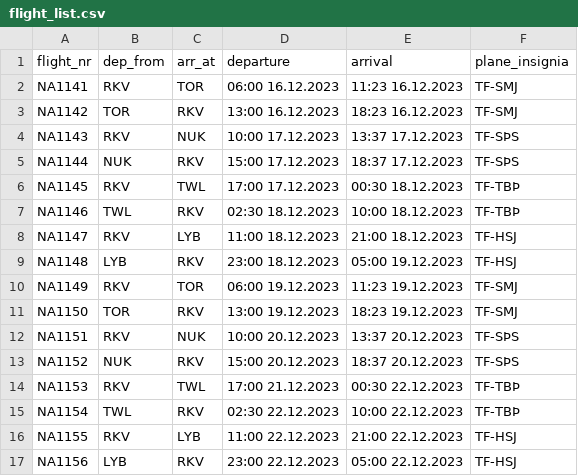
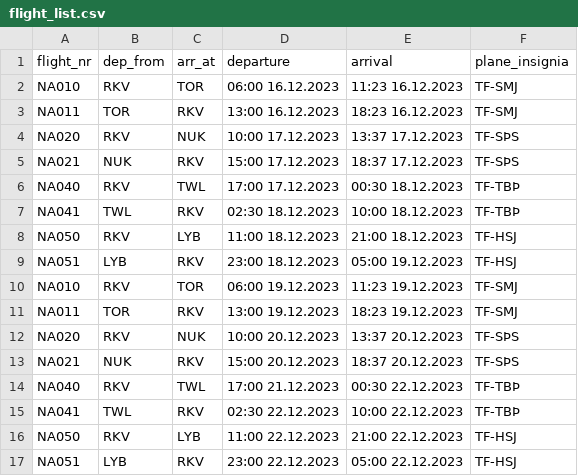
Before and after one commit to Jonsi30/verklegt_namskeid1_2023_h41, a CSV file: Files/flight_list.csv, drawn as a sheet.

Commit message:
flightlist

```diff
--- a/Files/flight_list.csv
+++ b/Files/flight_list.csv
@@ -1,17 +1,17 @@
 flight_nr,dep_from,arr_at,departure,arrival,plane_insignia,
-NA1141,RKV,TOR,06:00 16.12.2023,11:23 16.12.2023,TF-SMJ
-NA1142,TOR,RKV,13:00 16.12.2023,18:23 16.12.2023,TF-SMJ
-NA1143,RKV,NUK,10:00 17.12.2023,13:37 17.12.2023,TF-SÞS
-NA1144,NUK,RKV,15:00 17.12.2023,18:37 17.12.2023,TF-SÞS
-NA1145,RKV,TWL,17:00 17.12.2023,00:30 18.12.2023,TF-TBÞ
-NA1146,TWL,RKV,02:30 18.12.2023,10:00 18.12.2023,TF-TBÞ
-NA1147,RKV,LYB,11:00 18.12.2023,21:00 18.12.2023,TF-HSJ
-NA1148,LYB,RKV,23:00 18.12.2023,05:00 19.12.2023,TF-HSJ
-NA1149,RKV,TOR,06:00 19.12.2023,11:23 19.12.2023,TF-SMJ
-NA1150,TOR,RKV,13:00 19.12.2023,18:23 19.12.2023,TF-SMJ
-NA1151,RKV,NUK,10:00 20.12.2023,13:37 20.12.2023,TF-SÞS
-NA1152,NUK,RKV,15:00 20.12.2023,18:37 20.12.2023,TF-SÞS
-NA1153,RKV,TWL,17:00 21.12.2023,00:30 22.12.2023,TF-TBÞ
-NA1154,TWL,RKV,02:30 22.12.2023,10:00 22.12.2023,TF-TBÞ
-NA1155,RKV,LYB,11:00 22.12.2023,21:00 22.12.2023,TF-HSJ
-NA1156,LYB,RKV,23:00 22.12.2023,05:00 22.12.2023,TF-HSJ
+NA010,RKV,TOR,06:00 16.12.2023,11:23 16.12.2023,TF-SMJ
+NA011,TOR,RKV,13:00 16.12.2023,18:23 16.12.2023,TF-SMJ
+NA020,RKV,NUK,10:00 17.12.2023,13:37 17.12.2023,TF-SÞS
+NA021,NUK,RKV,15:00 17.12.2023,18:37 17.12.2023,TF-SÞS
+NA040,RKV,TWL,17:00 17.12.2023,00:30 18.12.2023,TF-TBÞ
+NA041,TWL,RKV,02:30 18.12.2023,10:00 18.12.2023,TF-TBÞ
+NA050,RKV,LYB,11:00 18.12.2023,21:00 18.12.2023,TF-HSJ
+NA051,LYB,RKV,23:00 18.12.2023,05:00 19.12.2023,TF-HSJ
+NA010,RKV,TOR,06:00 19.12.2023,11:23 19.12.2023,TF-SMJ
+NA011,TOR,RKV,13:00 19.12.2023,18:23 19.12.2023,TF-SMJ
+NA020,RKV,NUK,10:00 20.12.2023,13:37 20.12.2023,TF-SÞS
+NA021,NUK,RKV,15:00 20.12.2023,18:37 20.12.2023,TF-SÞS
+NA040,RKV,TWL,17:00 21.12.2023,00:30 22.12.2023,TF-TBÞ
+NA041,TWL,RKV,02:30 22.12.2023,10:00 22.12.2023,TF-TBÞ
+NA050,RKV,LYB,11:00 22.12.2023,21:00 22.12.2023,TF-HSJ
+NA051,LYB,RKV,23:00 22.12.2023,05:00 22.12.2023,TF-HSJ
```
